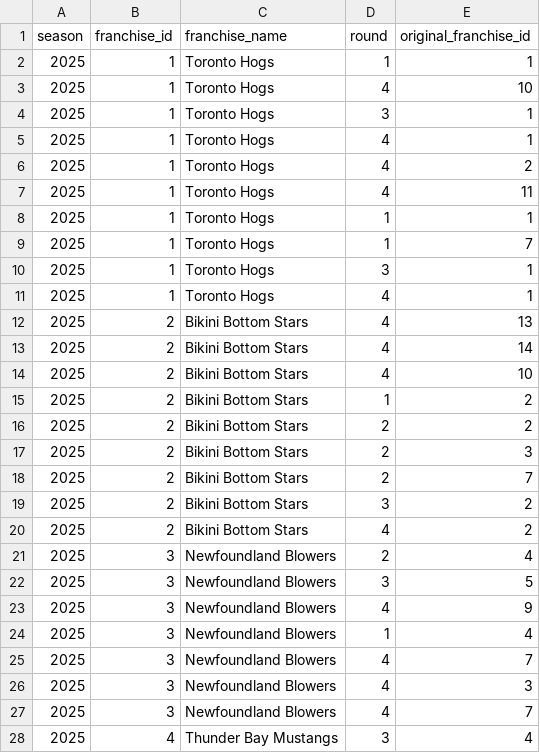
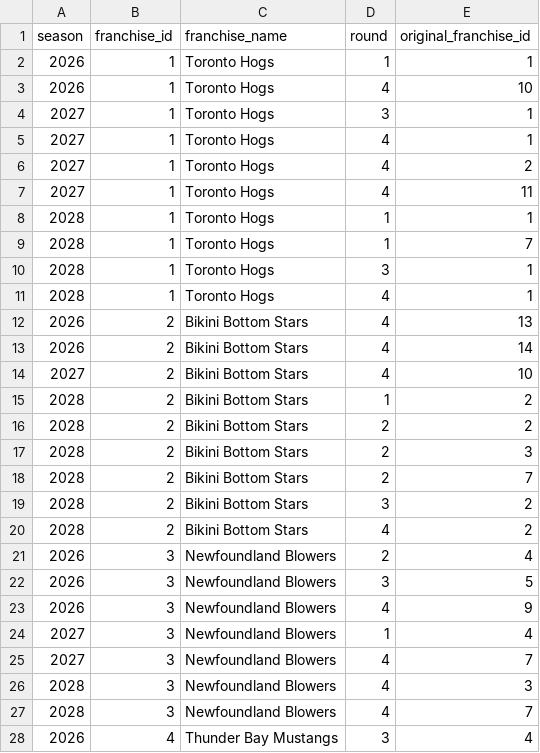
Before and after one commit to Clovena/edgewater-fantasy-hq, a CSV file: data/sixth-city/api/stg_draftpicks.csv, drawn as a sheet; only a part is shown; the diff covers the shown part only.

Commit message:
fix(data): 6c draft pick season bug.

```diff
--- a/data/sixth-city/api/stg_draftpicks.csv
+++ b/data/sixth-city/api/stg_draftpicks.csv
@@ -1,28 +1,28 @@
 "season","franchise_id","franchise_name","round","original_franchise_id"
-2025,1,"Toronto Hogs",1,1
-2025,1,"Toronto Hogs",4,10
-2025,1,"Toronto Hogs",3,1
-2025,1,"Toronto Hogs",4,1
-2025,1,"Toronto Hogs",4,2
-2025,1,"Toronto Hogs",4,11
-2025,1,"Toronto Hogs",1,1
-2025,1,"Toronto Hogs",1,7
-2025,1,"Toronto Hogs",3,1
-2025,1,"Toronto Hogs",4,1
-2025,2,"Bikini Bottom Stars",4,13
-2025,2,"Bikini Bottom Stars",4,14
-2025,2,"Bikini Bottom Stars",4,10
-2025,2,"Bikini Bottom Stars",1,2
-2025,2,"Bikini Bottom Stars",2,2
-2025,2,"Bikini Bottom Stars",2,3
-2025,2,"Bikini Bottom Stars",2,7
-2025,2,"Bikini Bottom Stars",3,2
-2025,2,"Bikini Bottom Stars",4,2
-2025,3,"Newfoundland Blowers",2,4
-2025,3,"Newfoundland Blowers",3,5
-2025,3,"Newfoundland Blowers",4,9
-2025,3,"Newfoundland Blowers",1,4
-2025,3,"Newfoundland Blowers",4,7
-2025,3,"Newfoundland Blowers",4,3
-2025,3,"Newfoundland Blowers",4,7
-2025,4,"Thunder Bay Mustangs",3,4
+"2026",1,"Toronto Hogs",1,1
+"2026",1,"Toronto Hogs",4,10
+"2027",1,"Toronto Hogs",3,1
+"2027",1,"Toronto Hogs",4,1
+"2027",1,"Toronto Hogs",4,2
+"2027",1,"Toronto Hogs",4,11
+"2028",1,"Toronto Hogs",1,1
+"2028",1,"Toronto Hogs",1,7
+"2028",1,"Toronto Hogs",3,1
+"2028",1,"Toronto Hogs",4,1
+"2026",2,"Bikini Bottom Stars",4,13
+"2026",2,"Bikini Bottom Stars",4,14
+"2027",2,"Bikini Bottom Stars",4,10
+"2028",2,"Bikini Bottom Stars",1,2
+"2028",2,"Bikini Bottom Stars",2,2
+"2028",2,"Bikini Bottom Stars",2,3
+"2028",2,"Bikini Bottom Stars",2,7
+"2028",2,"Bikini Bottom Stars",3,2
+"2028",2,"Bikini Bottom Stars",4,2
+"2026",3,"Newfoundland Blowers",2,4
+"2026",3,"Newfoundland Blowers",3,5
+"2026",3,"Newfoundland Blowers",4,9
+"2027",3,"Newfoundland Blowers",1,4
+"2027",3,"Newfoundland Blowers",4,7
+"2028",3,"Newfoundland Blowers",4,3
+"2028",3,"Newfoundland Blowers",4,7
+"2026",4,"Thunder Bay Mustangs",3,4
```
Also changed, not shown: 141 edited cells elsewhere in this file, data/sixth-city/api/stg_league.csv, 2 other files.
